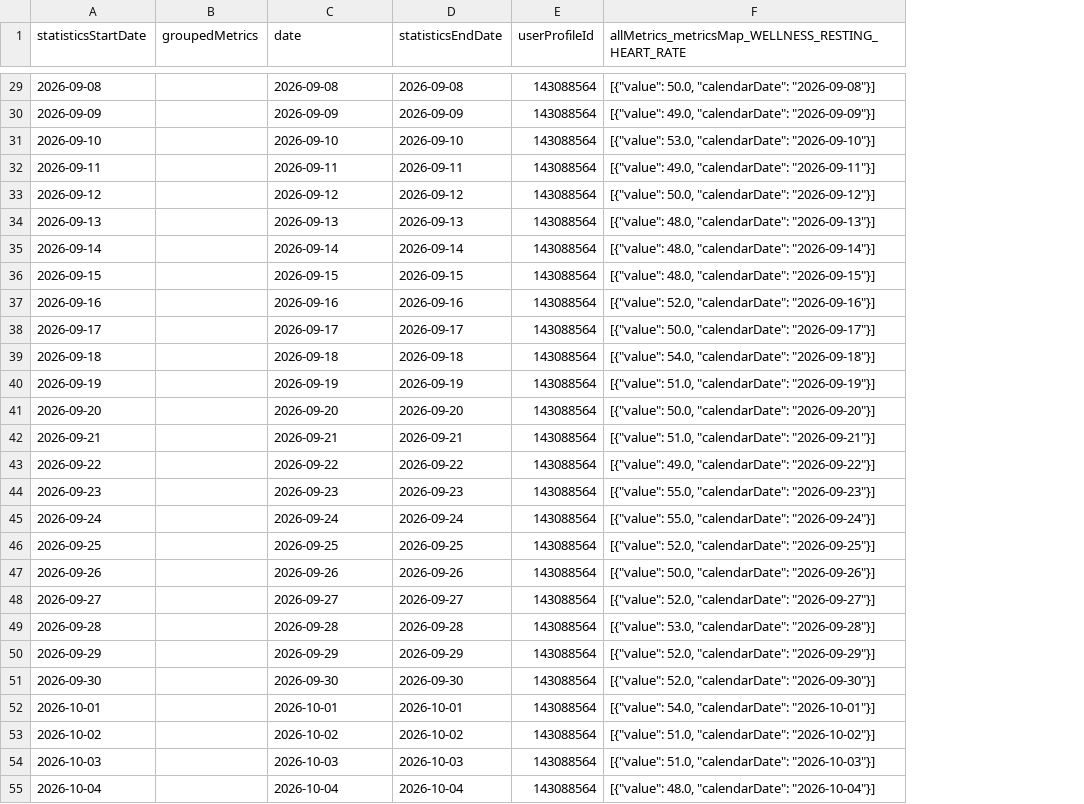
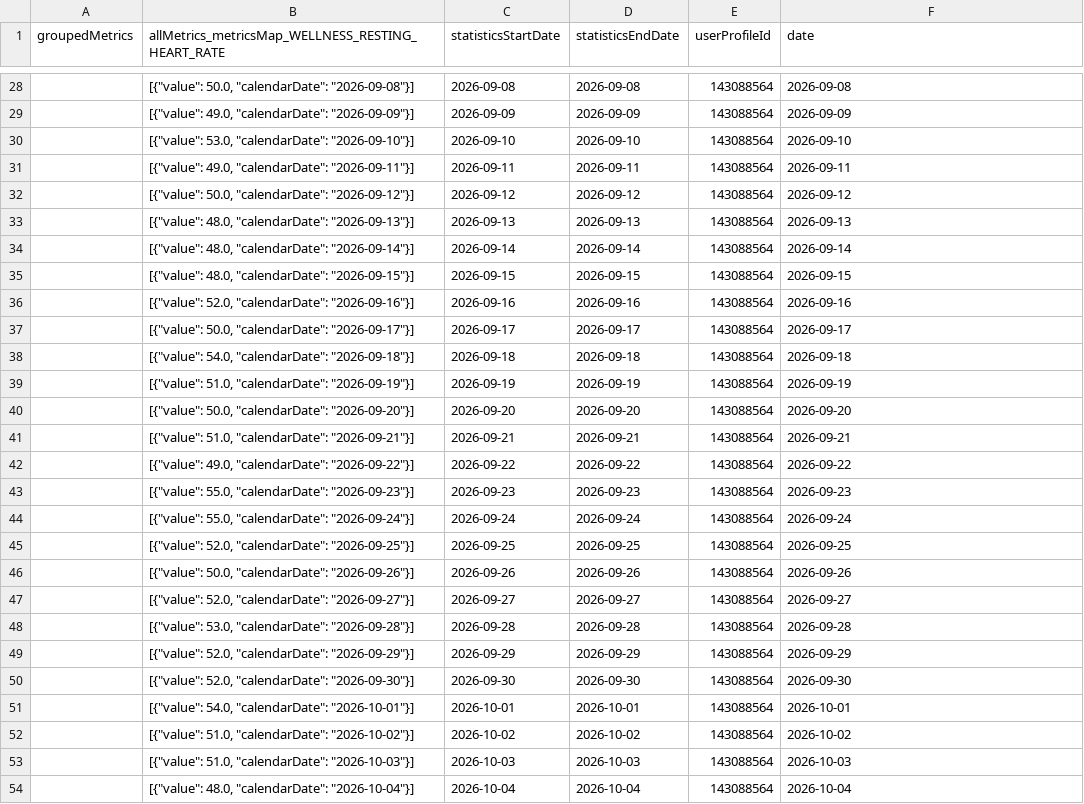
Before and after one commit to MacGoesRunning/garmin-data-MacGoesRunning, a CSV file: resting_heart_rate.csv, drawn as a sheet; only a part is shown, gaps mark what is left out; removed rows and columns are numbered as before the commit, all else as after; the diff covers the shown part only; the diff names each change by its address in the sheet, - before the commit and + after, or states it on an @@ line.

```diff
--- a/resting_heart_rate.csv
+++ b/resting_heart_rate.csv
-column A (statisticsStartDate), rows 29-55: 2026-09-08 | 2026-09-09 | 2026-09-10 | 2026-09-11 | 2026-09-12 | 2026-09-13 | 2026-09-14 | 2026-09-15 | 2026-09-16 | 2026-09-17 | 2026-09-18 | 2026-09-19 | 2026-09-20 | 2026-09-21 | 2026-09-22 | 2026-09-23 | 2026-09-24 | 2026-09-25 | 2026-09-26 | 2026-09-27 | 2026-09-28 | 2026-09-29 | 2026-09-30 | 2026-10-01 | 2026-10-02 | 2026-10-03 | 2026-10-04
+column B, row 1: allMetrics_metricsMap_WELLNESS_RESTING_HEART_RATE; rows 28-54: [{"value": 50.0, "calendarDate": "2026-09-08"}] | [{"value": 49.0, "calendarDate": "2026-09-09"}] | [{"value": 53.0, "calendarDate": "2026-09-10"}] | [{"value": 49.0, "calendarDate": "2026-09-11"}] | [{"value": 50.0, "calendarDate": "2026-09-12"}] | [{"value": 48.0, "calendarDate": "2026-09-13"}] | [{"value": 48.0, "calendarDate": "2026-09-14"}] | [{"value": 48.0, "calendarDate": "2026-09-15"}] | [{"value": 52.0, "calendarDate": "2026-09-16"}] | [{"value": 50.0, "calendarDate": "2026-09-17"}] | [{"value": 54.0, "calendarDate": "2026-09-18"}] | [{"value": 51.0, "calendarDate": "2026-09-19"}] | [{"value": 50.0, "calendarDate": "2026-09-20"}] | [{"value": 51.0, "calendarDate": "2026-09-21"}] | [{"value": 49.0, "calendarDate": "2026-09-22"}] | [{"value": 55.0, "calendarDate": "2026-09-23"}] | [{"value": 55.0, "calendarDate": "2026-09-24"}] | [{"value": 52.0, "calendarDate": "2026-09-25"}] | [{"value": 50.0, "calendarDate": "2026-09-26"}] | [{"value": 52.0, "calendarDate": "2026-09-27"}] | [{"value": 53.0, "calendarDate": "2026-09-28"}] | [{"value": 52.0, "calendarDate": "2026-09-29"}] | [{"value": 52.0, "calendarDate": "2026-09-30"}] | [{"value": 54.0, "calendarDate": "2026-10-01"}] | [{"value": 51.0, "calendarDate": "2026-10-02"}] | [{"value": 51.0, "calendarDate": "2026-10-03"}] | [{"value": 48.0, "calendarDate": "2026-10-04"}]
-C1: date
+C1: statisticsStartDate
-F1: allMetrics_metricsMap_WELLNESS_RESTING_HEART_RATE
+F1: date
-F28 (date): [{"value": 50.0, "calendarDate": "2026-09-08"}]
+F28 (date): 2026-09-08
-F29 (date): [{"value": 49.0, "calendarDate": "2026-09-09"}]
+F29 (date): 2026-09-09
-F30 (date): [{"value": 53.0, "calendarDate": "2026-09-10"}]
+F30 (date): 2026-09-10
-F31 (date): [{"value": 49.0, "calendarDate": "2026-09-11"}]
+F31 (date): 2026-09-11
-F32 (date): [{"value": 50.0, "calendarDate": "2026-09-12"}]
+F32 (date): 2026-09-12
-F33 (date): [{"value": 48.0, "calendarDate": "2026-09-13"}]
+F33 (date): 2026-09-13
-F34 (date): [{"value": 48.0, "calendarDate": "2026-09-14"}]
+F34 (date): 2026-09-14
-F35 (date): [{"value": 48.0, "calendarDate": "2026-09-15"}]
+F35 (date): 2026-09-15
-F36 (date): [{"value": 52.0, "calendarDate": "2026-09-16"}]
+F36 (date): 2026-09-16
-F37 (date): [{"value": 50.0, "calendarDate": "2026-09-17"}]
+F37 (date): 2026-09-17
-F38 (date): [{"value": 54.0, "calendarDate": "2026-09-18"}]
+F38 (date): 2026-09-18
-F39 (date): [{"value": 51.0, "calendarDate": "2026-09-19"}]
+F39 (date): 2026-09-19
-F40 (date): [{"value": 50.0, "calendarDate": "2026-09-20"}]
+F40 (date): 2026-09-20
-F41 (date): [{"value": 51.0, "calendarDate": "2026-09-21"}]
+F41 (date): 2026-09-21
-F42 (date): [{"value": 49.0, "calendarDate": "2026-09-22"}]
+F42 (date): 2026-09-22
-F43 (date): [{"value": 55.0, "calendarDate": "2026-09-23"}]
+F43 (date): 2026-09-23
-F44 (date): [{"value": 55.0, "calendarDate": "2026-09-24"}]
+F44 (date): 2026-09-24
-F45 (date): [{"value": 52.0, "calendarDate": "2026-09-25"}]
+F45 (date): 2026-09-25
-F46 (date): [{"value": 50.0, "calendarDate": "2026-09-26"}]
+F46 (date): 2026-09-26
-F47 (date): [{"value": 52.0, "calendarDate": "2026-09-27"}]
+F47 (date): 2026-09-27
-F48 (date): [{"value": 53.0, "calendarDate": "2026-09-28"}]
+F48 (date): 2026-09-28
-F49 (date): [{"value": 52.0, "calendarDate": "2026-09-29"}]
+F49 (date): 2026-09-29
-F50 (date): [{"value": 52.0, "calendarDate": "2026-09-30"}]
+F50 (date): 2026-09-30
-F51 (date): [{"value": 54.0, "calendarDate": "2026-10-01"}]
+F51 (date): 2026-10-01
-F52 (date): [{"value": 51.0, "calendarDate": "2026-10-02"}]
+F52 (date): 2026-10-02
-F53 (date): [{"value": 51.0, "calendarDate": "2026-10-03"}]
+F53 (date): 2026-10-03
-F54 (date): [{"value": 48.0, "calendarDate": "2026-10-04"}]
+F54 (date): 2026-10-04
```
Also changed, not shown: 1 added row, 1 removed row and 63 edited cells elsewhere in this file, activities.csv, body_composition.csv, 6 other files.
